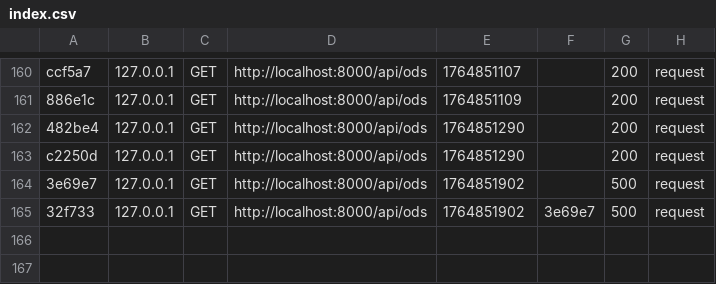
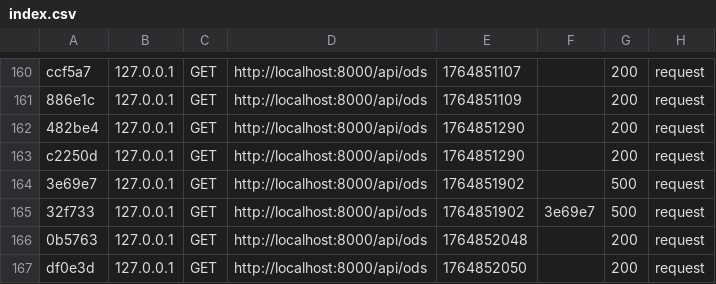
Before and after one commit to PolMelo/ODS, a CSV file: var/cache/dev/profiler/index.csv, drawn as a sheet; only a part is shown, gaps mark what is left out; the diff names each change by its address in the sheet, - before the commit and + after, or states it on an @@ line.

Commit message:
push final dijous, busqueda afegida

```diff
--- a/var/cache/dev/profiler/index.csv
+++ b/var/cache/dev/profiler/index.csv
+row 166: 0b5763 | 127.0.0.1 | GET | http://localhost:8000/api/ods | 1764852048 |  | 200 | request
+row 167: df0e3d | 127.0.0.1 | GET | http://localhost:8000/api/ods | 1764852050 |  | 200 | request
```
